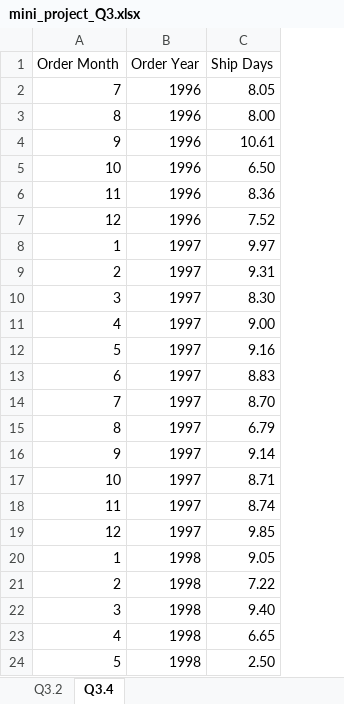
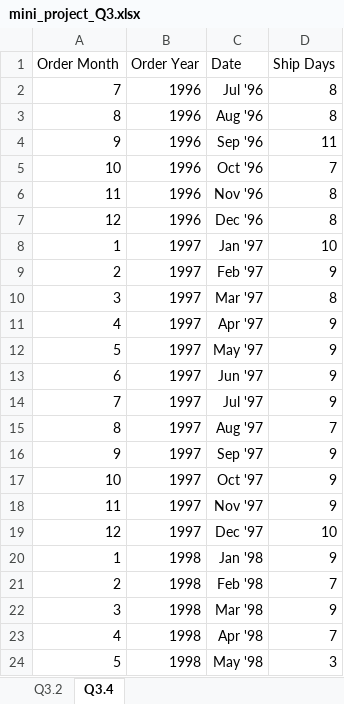
Before and after one commit to gia-bartlett/Comm2, an Excel workbook: mini_project_Q3.xlsx, sheet Q3.4, drawn as a sheet; values as stored, in another font and other column widths than the file's, no borders; charts and pictures not drawn; addresses are those after the commit; the diff names each change by its address in the sheet, - before the commit and + after, or states it on an @@ line.

Commit message:
Project work

```diff
--- a/mini_project_Q3.xlsx (sheet Q3.4)
+++ b/mini_project_Q3.xlsx (sheet Q3.4)
+column C (Date), rows 2-24: Jul '96 | Aug '96 | Sep '96 | Oct '96 | Nov '96 | Dec '96 | Jan '97 | Feb '97 | Mar '97 | Apr '97 | May '97 | Jun '97 | Jul '97 | Aug '97 | Sep '97 | Oct '97 | Nov '97 | Dec '97 | Jan '98 | Feb '98 | Mar '98 | Apr '98 | May '98
-D2 (Ship Days): 8.05
+D2 (Ship Days): 8
-D3 (Ship Days): 8.00
+D3 (Ship Days): 8
-D4 (Ship Days): 10.61
+D4 (Ship Days): 11
-D5 (Ship Days): 6.50
+D5 (Ship Days): 7
-D6 (Ship Days): 8.36
+D6 (Ship Days): 8
-D7 (Ship Days): 7.52
+D7 (Ship Days): 8
-D8 (Ship Days): 9.97
+D8 (Ship Days): 10
-D9 (Ship Days): 9.31
+D9 (Ship Days): 9
-D10 (Ship Days): 8.30
+D10 (Ship Days): 8
-D11 (Ship Days): 9.00
+D11 (Ship Days): 9
-D12 (Ship Days): 9.16
+D12 (Ship Days): 9
-D13 (Ship Days): 8.83
+D13 (Ship Days): 9
-D14 (Ship Days): 8.70
+D14 (Ship Days): 9
-D15 (Ship Days): 6.79
+D15 (Ship Days): 7
-D16 (Ship Days): 9.14
+D16 (Ship Days): 9
-D17 (Ship Days): 8.71
+D17 (Ship Days): 9
-D18 (Ship Days): 8.74
+D18 (Ship Days): 9
-D19 (Ship Days): 9.85
+D19 (Ship Days): 10
-D20 (Ship Days): 9.05
+D20 (Ship Days): 9
-D21 (Ship Days): 7.22
+D21 (Ship Days): 7
-D22 (Ship Days): 9.40
+D22 (Ship Days): 9
-D23 (Ship Days): 6.65
+D23 (Ship Days): 7
-D24 (Ship Days): 2.50
+D24 (Ship Days): 3
```
Also changed, not shown: sheet Q3.2, charts or pictures, 2 other files.
